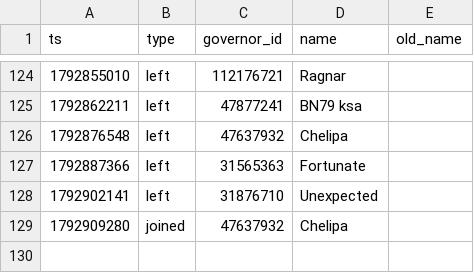
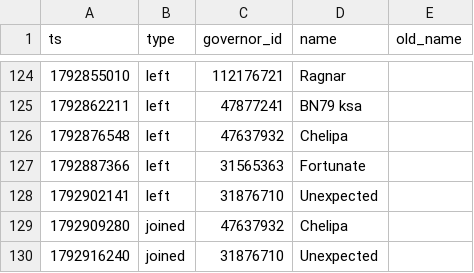
Before and after one commit to Aphrodite213/KS-MP, a CSV file: data/events.csv, drawn as a sheet; only a part is shown, gaps mark what is left out.

```diff
--- a/data/events.csv
+++ b/data/events.csv
@@ -129 +129,2 @@ ts,type,governor_id,name,old_name
 1792909280,joined,47637932,Chelipa,
+1792916240,joined,31876710,Unexpected,
```
Also changed, not shown: data/snapshots.csv.
